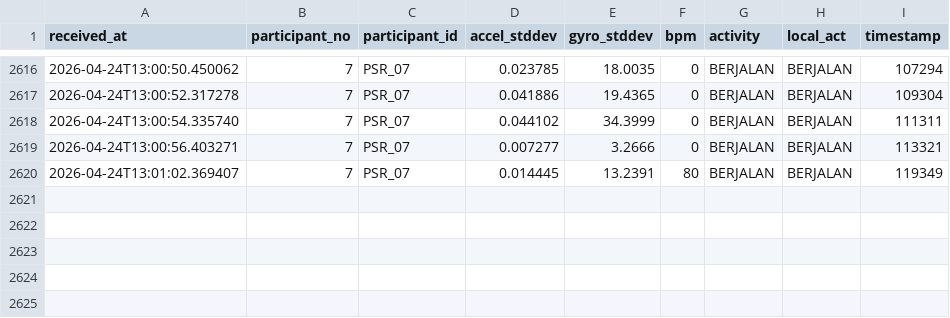
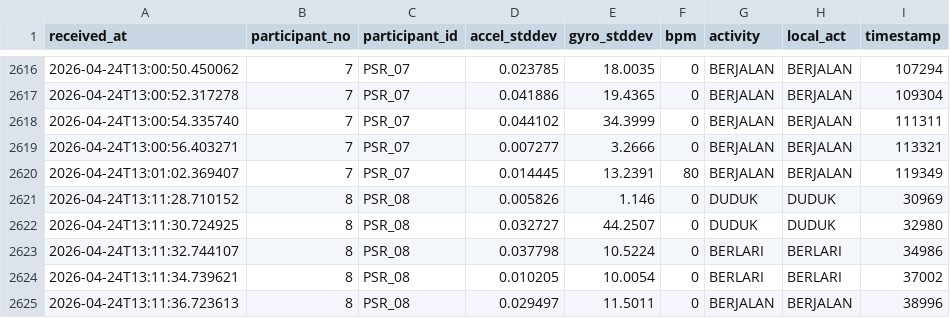
Before and after one commit to Dims2004/iot_activity, a CSV file: dataset/dataset.csv, drawn as a sheet; only a part is shown, gaps mark what is left out.

Commit message:
Auto-commit: data/raw/P008_PSR_08_20260424_131138.csv, dataset/dataset.csv, dataset/sessions_summary.csv at 4/24/2026, 1:19:07 PM

```diff
--- a/dataset/dataset.csv
+++ b/dataset/dataset.csv
@@ -2620 +2620,6 @@ received_at,participant_no,participant_id,accel_stddev,gyro_stddev,bpm,activity,
 2026-04-24T13:01:02.369407,7,PSR_07,0.014445,13.2391,80,BERJALAN,BERJALAN,119349
+2026-04-24T13:11:28.710152,8,PSR_08,0.005826,1.146,0,DUDUK,DUDUK,30969
+2026-04-24T13:11:30.724925,8,PSR_08,0.032727,44.2507,0,DUDUK,DUDUK,32980
+2026-04-24T13:11:32.744107,8,PSR_08,0.037798,10.5224,0,BERLARI,BERLARI,34986
+2026-04-24T13:11:34.739621,8,PSR_08,0.010205,10.0054,0,BERLARI,BERLARI,37002
+2026-04-24T13:11:36.723613,8,PSR_08,0.029497,11.5011,0,BERJALAN,BERJALAN,38996
```
Also changed, not shown: dataset/sessions_summary.csv, 1 other file.
